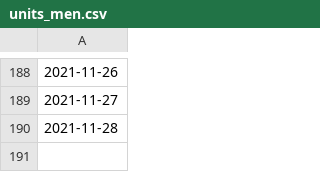
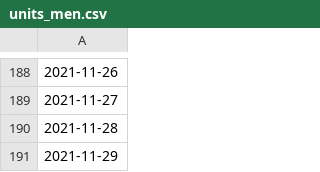
Before and after one commit to HeardLibrary/dashboard, a CSV file: vandycite/units_men.csv, drawn as a sheet; only a part is shown, gaps mark what is left out.

Commit message:
Update units_men.csv file via API

```diff
--- a/vandycite/units_men.csv
+++ b/vandycite/units_men.csv
@@ -190 +190,2 @@
 2021-11-28
+2021-11-29
```
